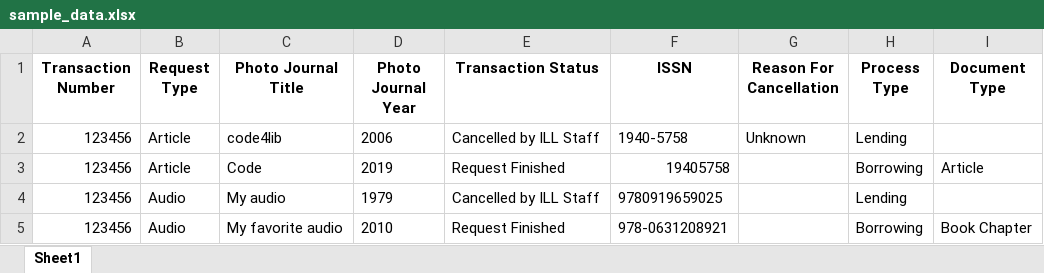
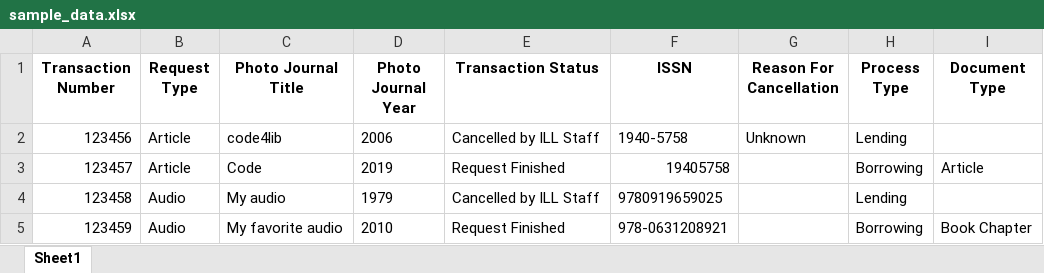
Before and after one commit to imyem7/duq_open, an Excel workbook: sample_data.xlsx, sheet Sheet1, drawn as a sheet; only a part is shown; values as stored, in another font and other column widths than the file's, no borders; the diff names each change by its address in the sheet, - before the commit and + after, or states it on an @@ line.

Commit message:
update transaction number

```diff
--- a/sample_data.xlsx (sheet Sheet1)
+++ b/sample_data.xlsx (sheet Sheet1)
-A3 (Transaction Number): 123456
+A3 (Transaction Number): 123457
-A4 (Transaction Number): 123456
+A4 (Transaction Number): 123458
-A5 (Transaction Number): 123456
+A5 (Transaction Number): 123459
```
